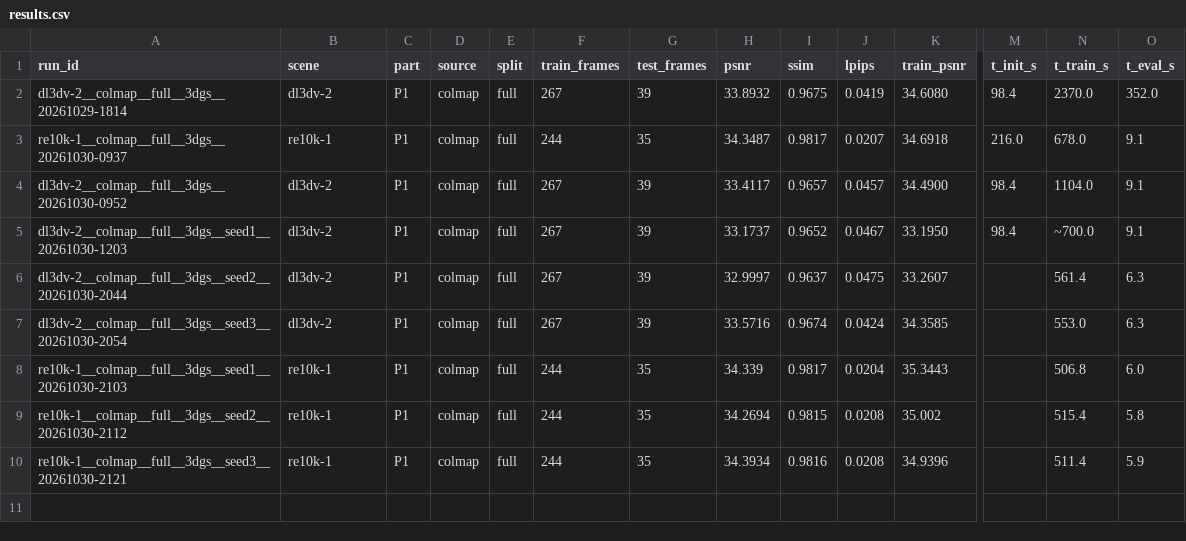
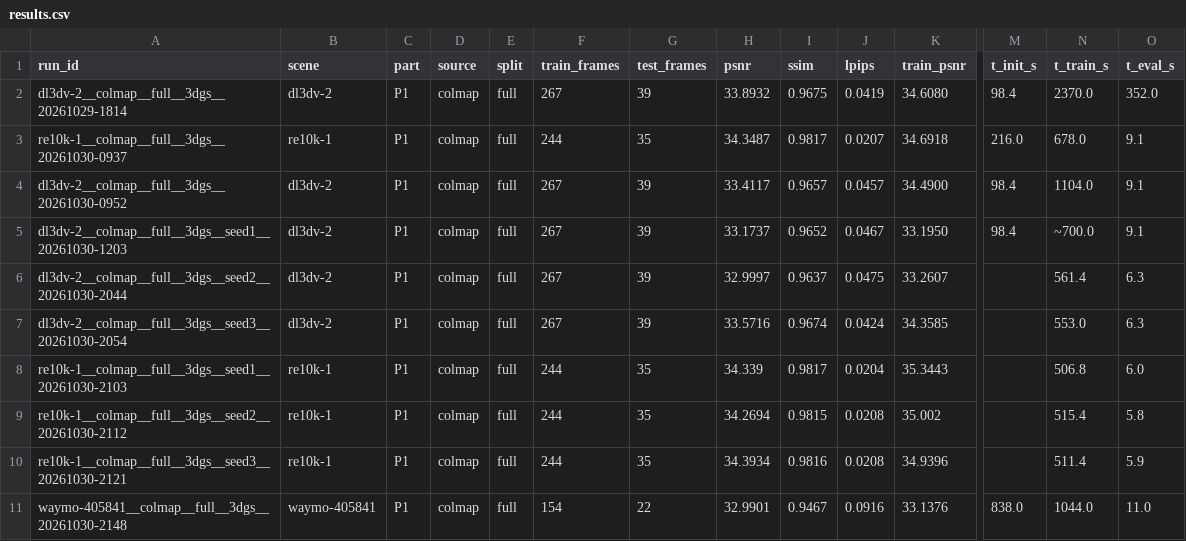
Before and after one commit to limukun6/cv, a CSV file: results/results.csv, drawn as a sheet; only a part is shown, gaps mark what is left out; rows hold the shown columns only; the diff names each change by its address in the sheet, - before the commit and + after, or states it on an @@ line.

Commit message:
feat(p1): Waymo works via COLMAP 176/199 (32.99dB); diagnose gt pose/depth mismatch (rotation OK 0.65deg, depth per-frame scaled)

```diff
--- a/results/results.csv
+++ b/results/results.csv
+row 11: waymo-405841__colmap__full__3dgs__20261030-2148 | waymo-405841 | P1 | colmap | full | 154 | 22 | 32.9901 | 0.9467 | 0.0916 | 33.1376 | 838.0 | 1044.0 | 11.0
```
Also changed, not shown: 7 other files.
